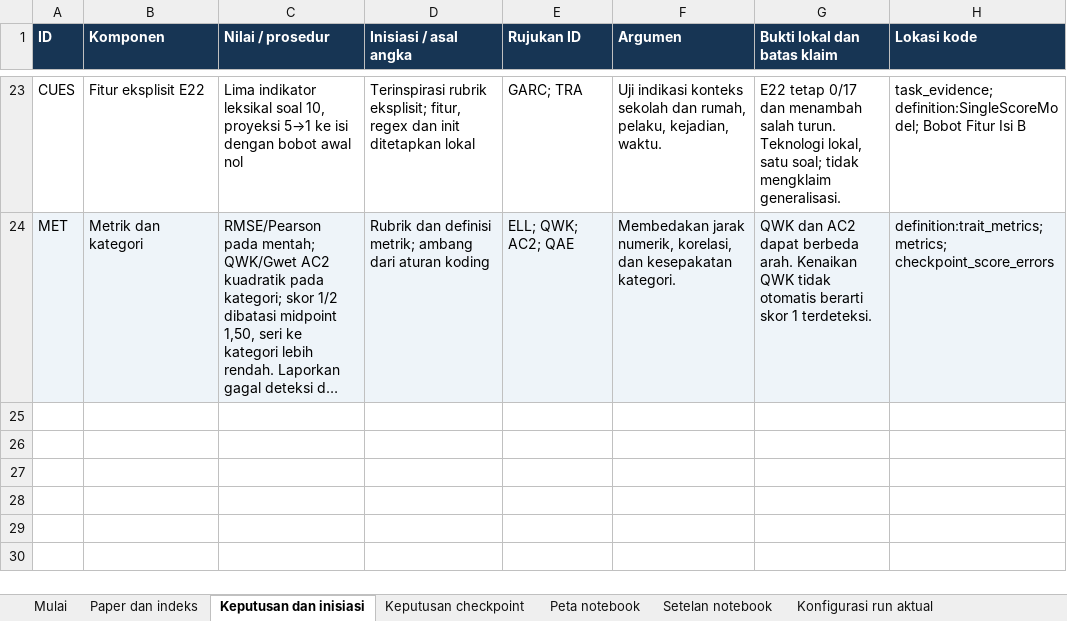
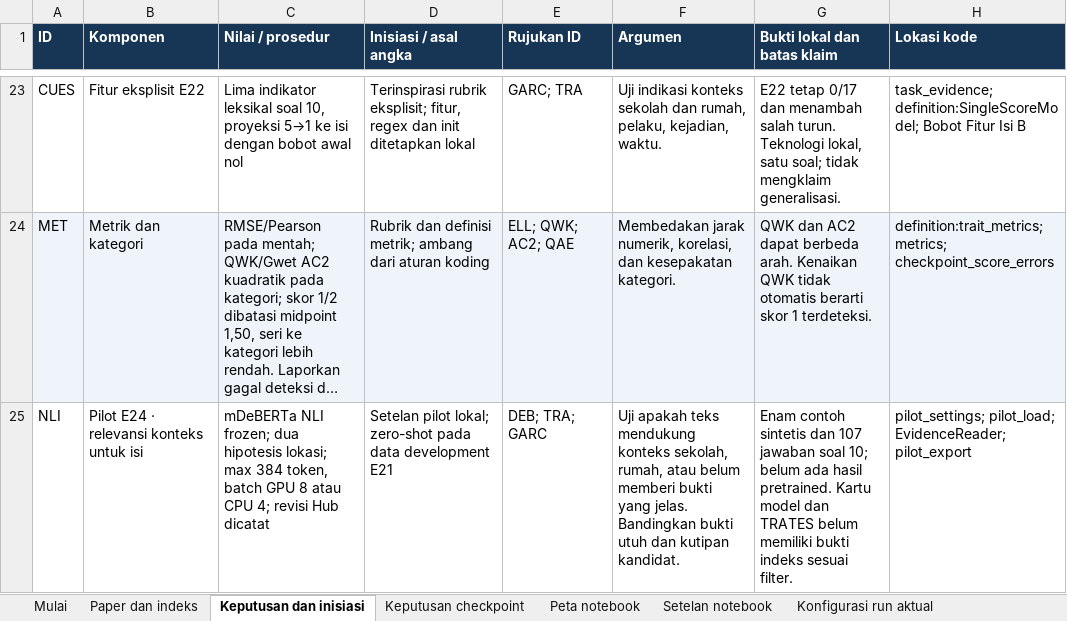
Before and after one commit to MalikHariyanto/Automated_Essay_Scoring, an Excel workbook: docs/skripsi/Register_Bukti_AES_MultiTrait.xlsx, sheet Keputusan dan inisiasi, drawn as a sheet; only a part is shown, gaps mark what is left out; long unchanged cells end in …; values as stored, in another font and other column widths than the file's, no borders; the diff names each change by its address in the sheet, - before the commit and + after, or states it on an @@ line.

Commit message:
Add E24 development pilot for contextual content evidence

```diff
--- a/docs/skripsi/Register_Bukti_AES_MultiTrait.xlsx (sheet Keputusan dan inisiasi)
+++ b/docs/skripsi/Register_Bukti_AES_MultiTrait.xlsx (sheet Keputusan dan inisiasi)
+row 25: NLI | Pilot E24 · relevansi konteks untuk isi | mDeBERTa NLI frozen; dua hipotesis lokasi; max 384 token, batch GPU 8 atau CPU 4; revisi Hub dicatat | Setelan pilot lokal; zero-shot pada data development E21 | DEB; TRA; GARC | Uji apakah teks mendukung konteks sekolah, rumah, atau belum memberi bukti yang jelas. Bandingkan bukti utuh dan kutipan kandidat. | Enam contoh sintetis dan 107 jawaban soal 10; belum ada hasil pretrained. Kartu model dan TRATES belum memiliki bukti indeks sesuai filter. | pilot_settings; pilot_load; EvidenceReader; pilot_export
```
Also changed, not shown: sheet Setelan notebook, sheet Paper dan indeks, sheet Peta notebook, sheet Keputusan checkpoint, 12 other files.
